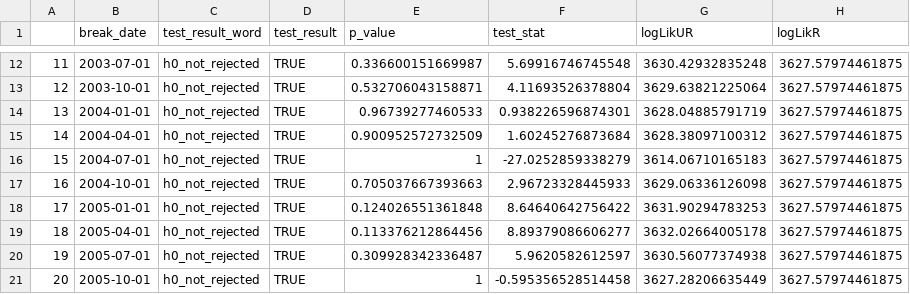
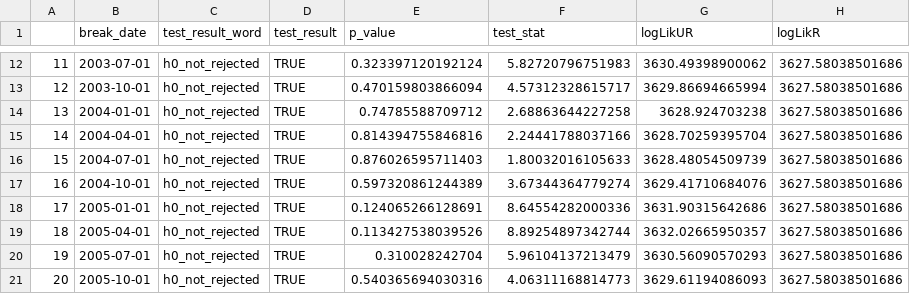
Before and after one commit to LMGV/Volatile-Gamma, a CSV file: output/univariateDescriptives/table_struc_break2_1_oil_errors.csv, drawn as a sheet; only a part is shown, gaps mark what is left out; the diff covers the shown part only.

```diff
--- a/output/univariateDescriptives/table_struc_break2_1_oil_errors.csv
+++ b/output/univariateDescriptives/table_struc_break2_1_oil_errors.csv
@@ -12,10 +12,10 @@
-"11",2003-07-01,"h0_not_rejected","TRUE","0.336600151669987","5.69916746745548","3630.42932835248","3627.57974461875"
-"12",2003-10-01,"h0_not_rejected","TRUE","0.532706043158871","4.11693526378804","3629.63821225064","3627.57974461875"
-"13",2004-01-01,"h0_not_rejected","TRUE","0.96739277460533","0.938226596874301","3628.04885791719","3627.57974461875"
-"14",2004-04-01,"h0_not_rejected","TRUE","0.900952572732509","1.60245276873684","3628.38097100312","3627.57974461875"
-"15",2004-07-01,"h0_not_rejected","TRUE","1","-27.0252859338279","3614.06710165183","3627.57974461875"
-"16",2004-10-01,"h0_not_rejected","TRUE","0.705037667393663","2.96723328445933","3629.06336126098","3627.57974461875"
-"17",2005-01-01,"h0_not_rejected","TRUE","0.124026551361848","8.64640642756422","3631.90294783253","3627.57974461875"
-"18",2005-04-01,"h0_not_rejected","TRUE","0.113376212864456","8.89379086606277","3632.02664005178","3627.57974461875"
-"19",2005-07-01,"h0_not_rejected","TRUE","0.309928342336487","5.9620582612597","3630.56077374938","3627.57974461875"
-"20",2005-10-01,"h0_not_rejected","TRUE","1","-0.595356528514458","3627.28206635449","3627.57974461875"
+"11",2003-07-01,"h0_not_rejected","TRUE","0.323397120192124","5.82720796751983","3630.49398900062","3627.58038501686"
+"12",2003-10-01,"h0_not_rejected","TRUE","0.470159803866094","4.57312328615717","3629.86694665994","3627.58038501686"
+"13",2004-01-01,"h0_not_rejected","TRUE","0.74785588709712","2.68863644227258","3628.924703238","3627.58038501686"
+"14",2004-04-01,"h0_not_rejected","TRUE","0.814394755846816","2.24441788037166","3628.70259395704","3627.58038501686"
+"15",2004-07-01,"h0_not_rejected","TRUE","0.876026595711403","1.80032016105633","3628.48054509739","3627.58038501686"
+"16",2004-10-01,"h0_not_rejected","TRUE","0.597320861244389","3.67344364779274","3629.41710684076","3627.58038501686"
+"17",2005-01-01,"h0_not_rejected","TRUE","0.124065266128691","8.64554282000336","3631.90315642686","3627.58038501686"
+"18",2005-04-01,"h0_not_rejected","TRUE","0.113427538039526","8.89254897342744","3632.02665950357","3627.58038501686"
+"19",2005-07-01,"h0_not_rejected","TRUE","0.310028242704","5.96104137213479","3630.56090570293","3627.58038501686"
+"20",2005-10-01,"h0_not_rejected","TRUE","0.540365694030316","4.06311168814773","3629.61194086093","3627.58038501686"
```
Also changed, not shown: 59 edited cells elsewhere in this file, output/univariateDescriptives/table_struc_break1_oil_errors.csv, output/univariateDescriptives/table_struc_break1_rub_errors.csv, 47 other files.
